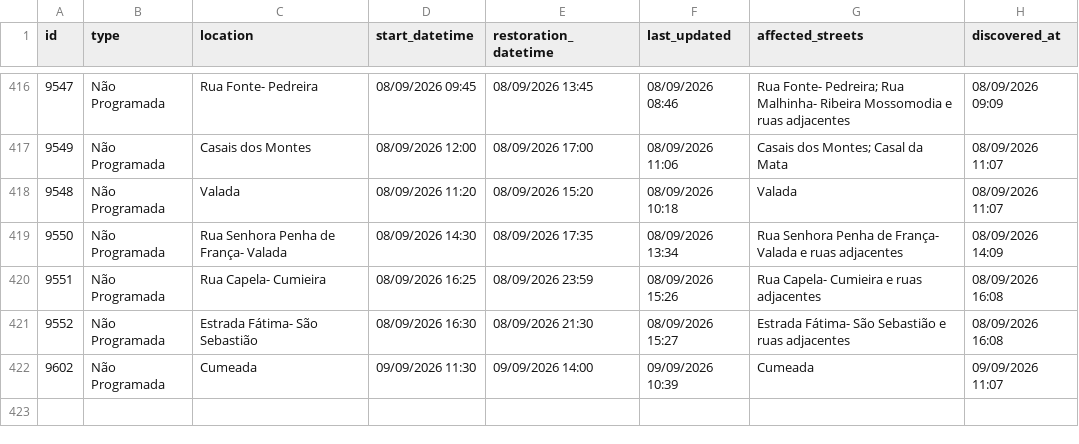
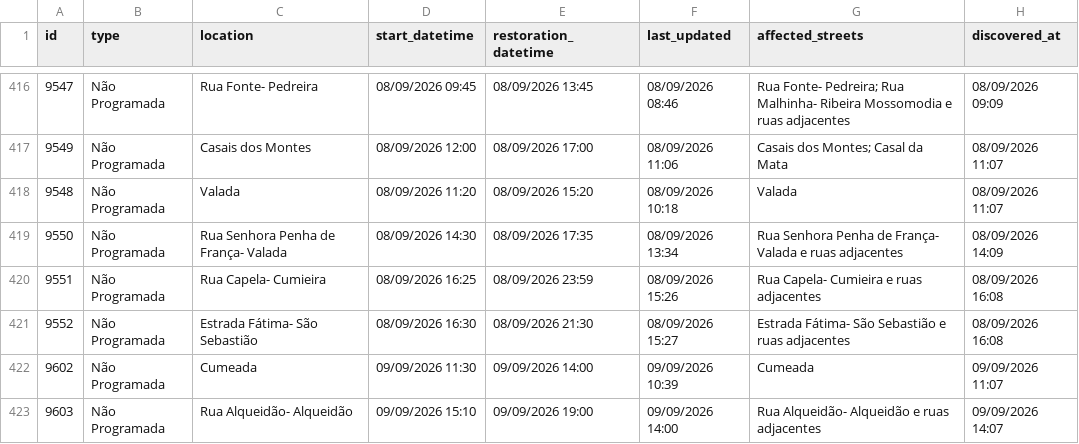
Before and after one commit to gadelhas/ourem.xyz, a CSV file: bewater/interruptions_history.csv, drawn as a sheet; only a part is shown, gaps mark what is left out; the diff names each change by its address in the sheet, - before the commit and + after, or states it on an @@ line.

```diff
--- a/bewater/interruptions_history.csv
+++ b/bewater/interruptions_history.csv
+row 423: 9603 | Não Programada | Rua Alqueidão- Alqueidão | 09/09/2026 15:10 | 09/09/2026 19:00 | 09/09/2026 14:00 | Rua Alqueidão- Alqueidão e ruas adjacentes | 09/09/2026 14:07
```
Also changed, not shown: 1 other file.
